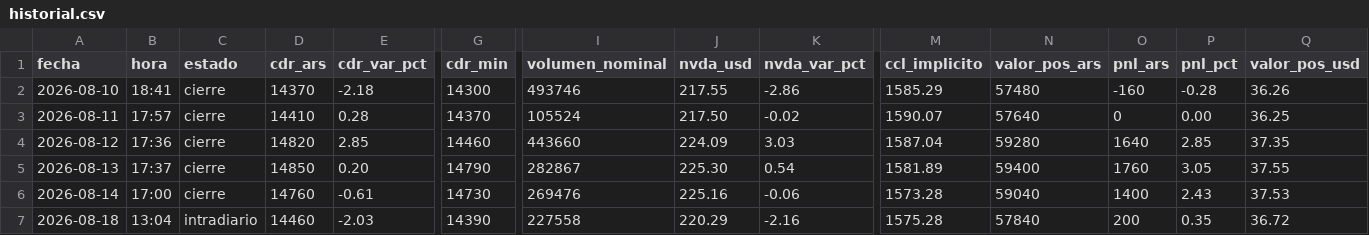
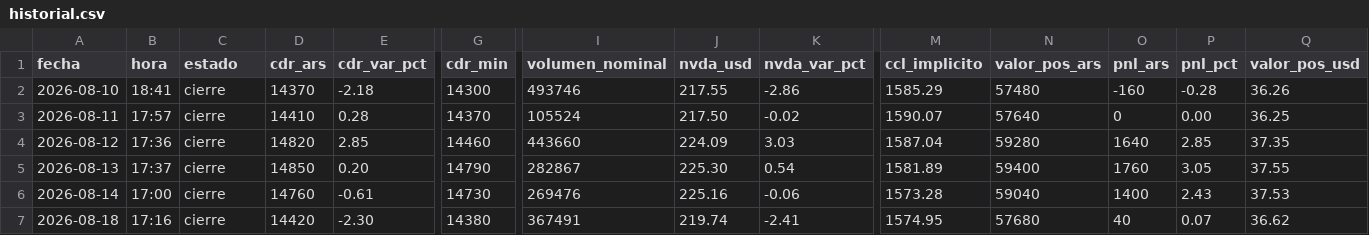
Before and after one commit to m-ramon/bitacora-nvda, a CSV file: historial.csv, drawn as a sheet; only a part is shown, gaps mark what is left out; the diff covers the shown part only; the diff names each change by its address in the sheet, - before the commit and + after, or states it on an @@ line.

```diff
--- a/historial.csv
+++ b/historial.csv
-B7 (hora): 13:04
+B7 (hora): 17:16
-C7 (estado): intradiario
+C7 (estado): cierre
-D7 (cdr_ars): 14460
+D7 (cdr_ars): 14420
-E7 (cdr_var_pct): -2.03
+E7 (cdr_var_pct): -2.30
-G7 (cdr_min): 14390
+G7 (cdr_min): 14380
-I7 (volumen_nominal): 227558
+I7 (volumen_nominal): 367491
-J7 (nvda_usd): 220.29
+J7 (nvda_usd): 219.74
-K7 (nvda_var_pct): -2.16
+K7 (nvda_var_pct): -2.41
-M7 (ccl_implicito): 1575.28
+M7 (ccl_implicito): 1574.95
-N7 (valor_pos_ars): 57840
+N7 (valor_pos_ars): 57680
-O7 (pnl_ars): 200
+O7 (pnl_ars): 40
-P7 (pnl_pct): 0.35
+P7 (pnl_pct): 0.07
-Q7 (valor_pos_usd): 36.72
+Q7 (valor_pos_usd): 36.62
```
Also changed, not shown: 1 edited cell elsewhere in this file, 1 other file.
